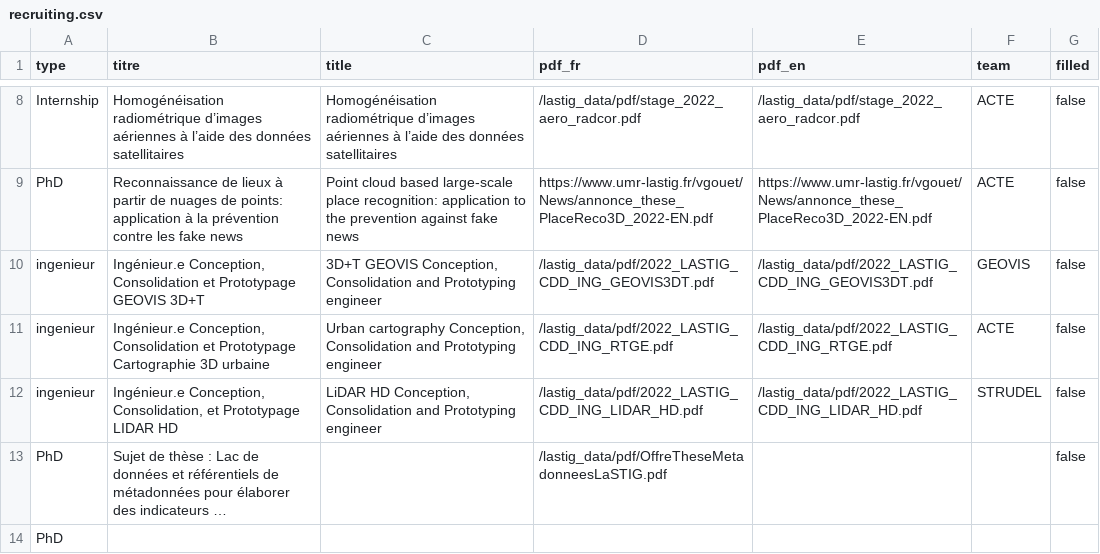
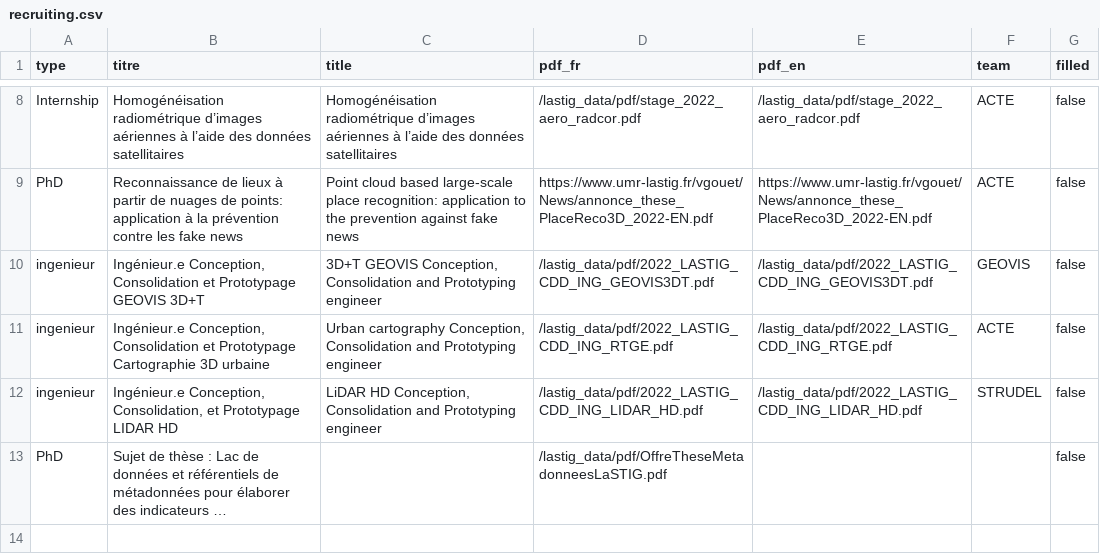
Before and after one commit to umrlastig/lastig_data, a CSV file: recruiting.csv, drawn as a sheet; only a part is shown, gaps mark what is left out; long unchanged cells end in …; the diff names each change by its address in the sheet, - before the commit and + after, or states it on an @@ line.

Commit message:
Update recruiting.csv

```diff
--- a/recruiting.csv
+++ b/recruiting.csv
-row 14: PhD
```
